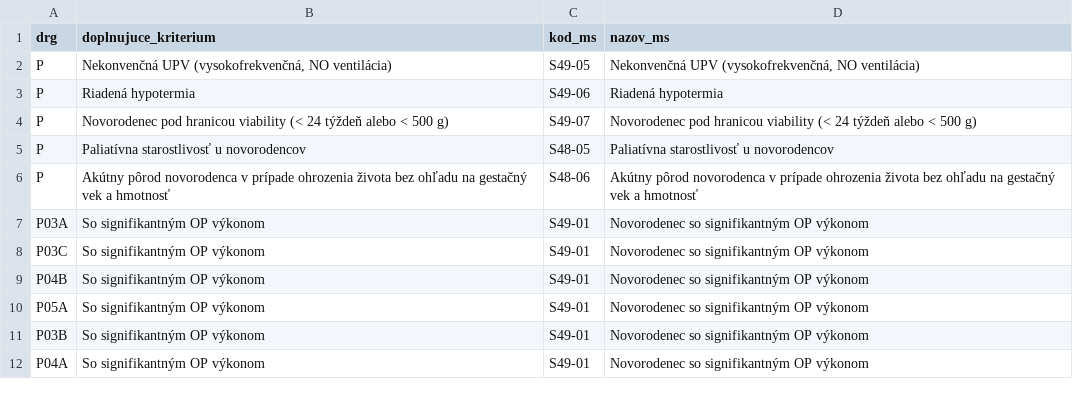
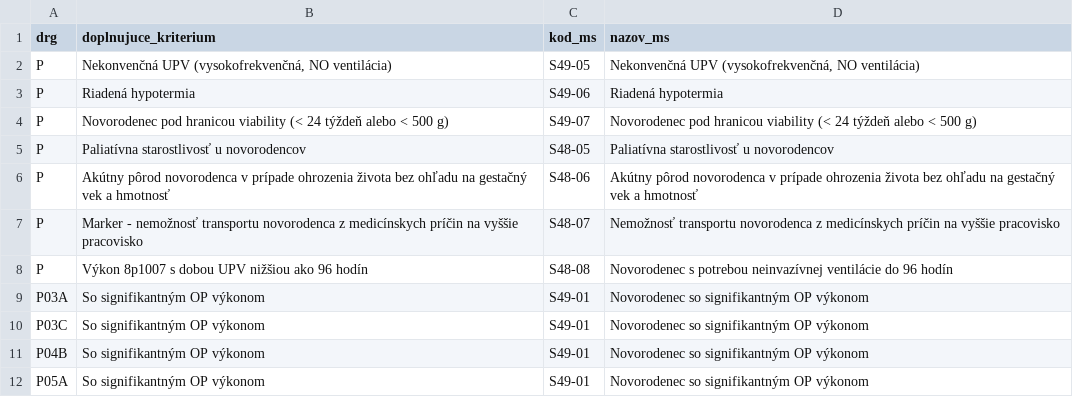
Before and after one commit to Institut-zdravotnych-analyz/OSN-Algoritmus-MS, a CSV file: src/OSN_Algoritmus/Prilohy/p5_NOV.csv, drawn as a sheet; only a part is shown; the shorter side is filled out with more unchanged rows; the diff names each change by its address in the sheet, - before the commit and + after, or states it on an @@ line.

```diff
--- a/src/OSN_Algoritmus/Prilohy/p5_NOV.csv
+++ b/src/OSN_Algoritmus/Prilohy/p5_NOV.csv
+row 7: P | Marker - nemožnosť transportu novorodenca z medicínskych príčin na vyššie pracovisko | S48-07 | Nemožnosť transportu novorodenca z medicínskych príčin na vyššie pracovisko
+row 8: P | Výkon 8p1007 s dobou UPV nižšiou ako 96 hodín | S48-08 | Novorodenec s potrebou neinvazívnej ventilácie do 96 hodín
```
Also changed, not shown: 22 other files.
